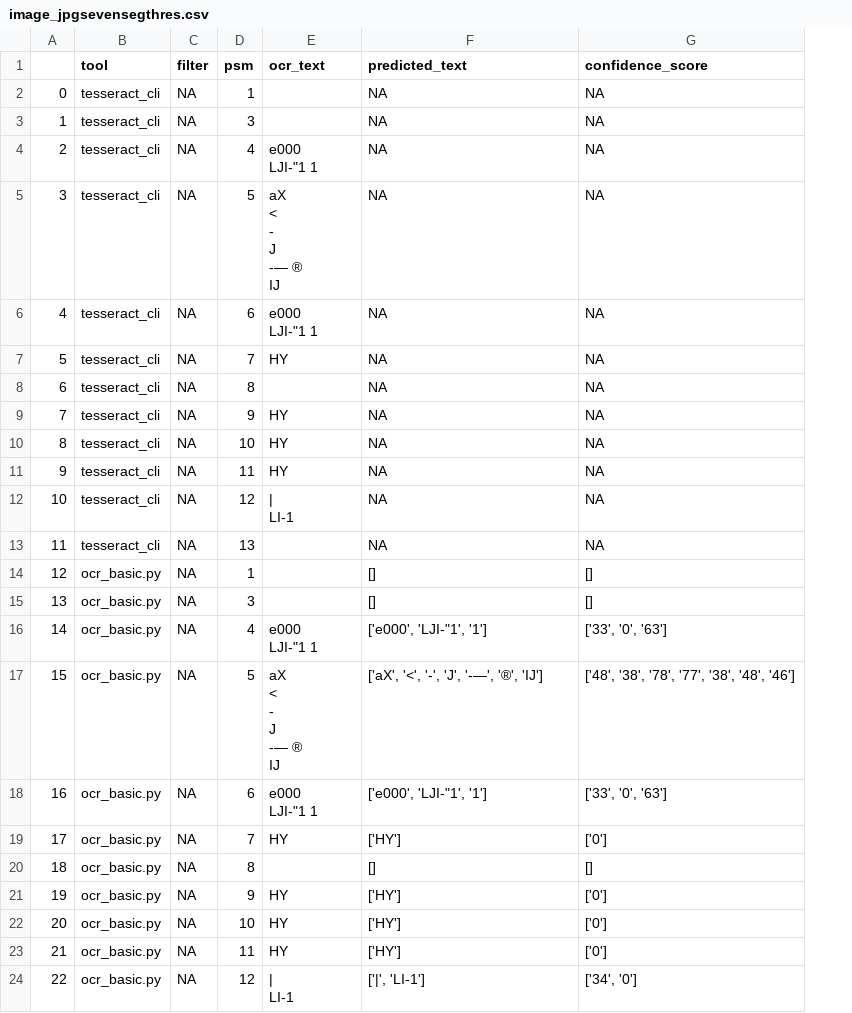
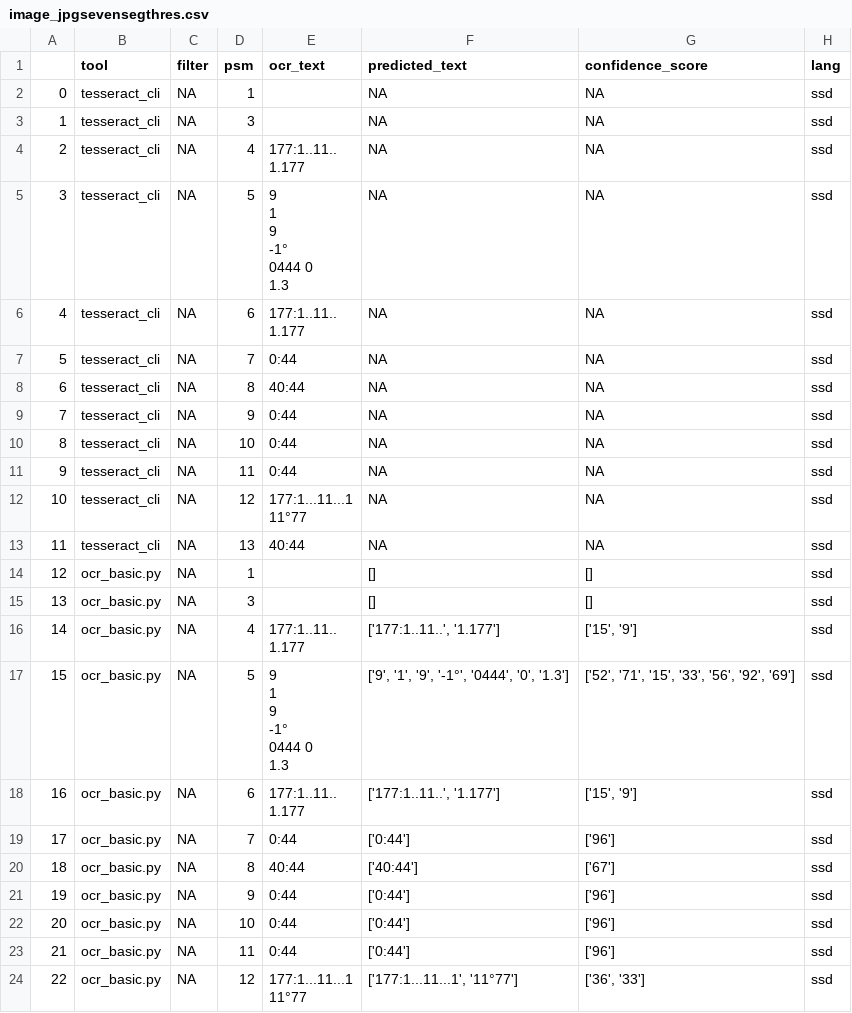
Before and after one commit to kkatayama/ocr_box, a CSV file: results/image_jpgsevensegthres.csv, drawn as a sheet; only a part is shown; ↵ is a line break in a cell; the diff covers the shown part only; the diff names each change by its address in the sheet, - before the commit and + after, or states it on an @@ line.

```diff
--- a/results/image_jpgsevensegthres.csv
+++ b/results/image_jpgsevensegthres.csv
+column H (lang), rows 2-24: all ssd
-E4 (ocr_text): e000 ↵ LJI-"1 1
+E4 (ocr_text): 177:1..11.. ↵ 1.177
-E5 (ocr_text): aX ↵ < ↵ - ↵ J ↵ -— ® ↵ IJ
+E5 (ocr_text): 9 ↵ 1 ↵ 9 ↵ -1° ↵ 0444 0 ↵ 1.3
-E6 (ocr_text): e000 ↵ LJI-"1 1
+E6 (ocr_text): 177:1..11.. ↵ 1.177
-E7 (ocr_text): HY
+E7 (ocr_text): 0:44
-E8 (ocr_text): (empty)
+E8 (ocr_text): 40:44
-E9:E11 (ocr_text): HY
+E9:E11 (ocr_text): 0:44
-E12 (ocr_text): | ↵ LI-1
+E12 (ocr_text): 177:1...11...1 ↵ 11°77
-E13 (ocr_text): (empty)
+E13 (ocr_text): 40:44
-E16 (ocr_text): e000 ↵ LJI-"1 1
+E16 (ocr_text): 177:1..11.. ↵ 1.177
-F16 (predicted_text): ['e000', 'LJI-"1', '1']
+F16 (predicted_text): ['177:1..11..', '1.177']
-G16 (confidence_score): ['33', '0', '63']
+G16 (confidence_score): ['15', '9']
-E17 (ocr_text): aX ↵ < ↵ - ↵ J ↵ -— ® ↵ IJ
+E17 (ocr_text): 9 ↵ 1 ↵ 9 ↵ -1° ↵ 0444 0 ↵ 1.3
-F17 (predicted_text): ['aX', '<', '-', 'J', '-—', '®', 'IJ']
+F17 (predicted_text): ['9', '1', '9', '-1°', '0444', '0', '1.3']
-G17 (confidence_score): ['48', '38', '78', '77', '38', '48', '46']
+G17 (confidence_score): ['52', '71', '15', '33', '56', '92', '69']
-E18 (ocr_text): e000 ↵ LJI-"1 1
+E18 (ocr_text): 177:1..11.. ↵ 1.177
-F18 (predicted_text): ['e000', 'LJI-"1', '1']
+F18 (predicted_text): ['177:1..11..', '1.177']
-G18 (confidence_score): ['33', '0', '63']
+G18 (confidence_score): ['15', '9']
-E19 (ocr_text): HY
+E19 (ocr_text): 0:44
-F19 (predicted_text): ['HY']
+F19 (predicted_text): ['0:44']
-G19 (confidence_score): ['0']
+G19 (confidence_score): ['96']
-E20 (ocr_text): (empty)
+E20 (ocr_text): 40:44
-F20 (predicted_text): []
+F20 (predicted_text): ['40:44']
-G20 (confidence_score): []
+G20 (confidence_score): ['67']
-E21:E23 (ocr_text): HY
+E21:E23 (ocr_text): 0:44
-F21:F23 (predicted_text): ['HY']
+F21:F23 (predicted_text): ['0:44']
-G21:G23 (confidence_score): ['0']
+G21:G23 (confidence_score): ['96']
-E24 (ocr_text): | ↵ LI-1
+E24 (ocr_text): 177:1...11...1 ↵ 11°77
-F24 (predicted_text): ['|', 'LI-1']
+F24 (predicted_text): ['177:1...11...1', '11°77']
-G24 (confidence_score): ['34', '0']
+G24 (confidence_score): ['36', '33']
```
Also changed, not shown: 63 edited cells elsewhere in this file, 4 other files.
